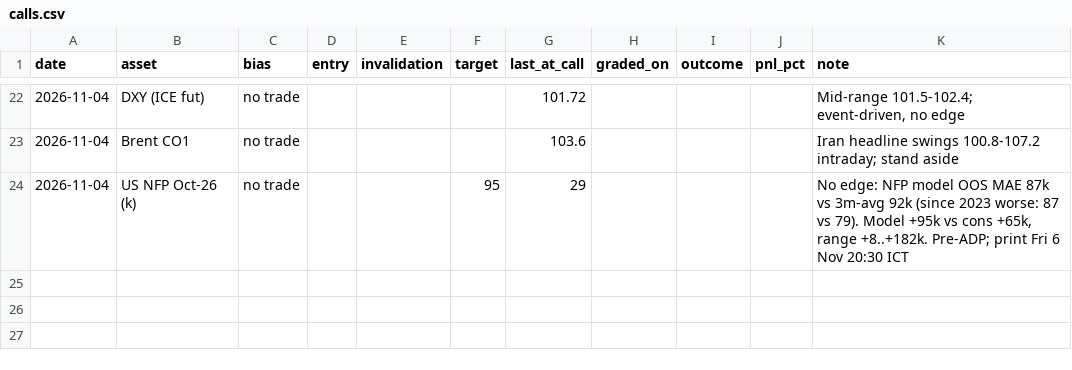
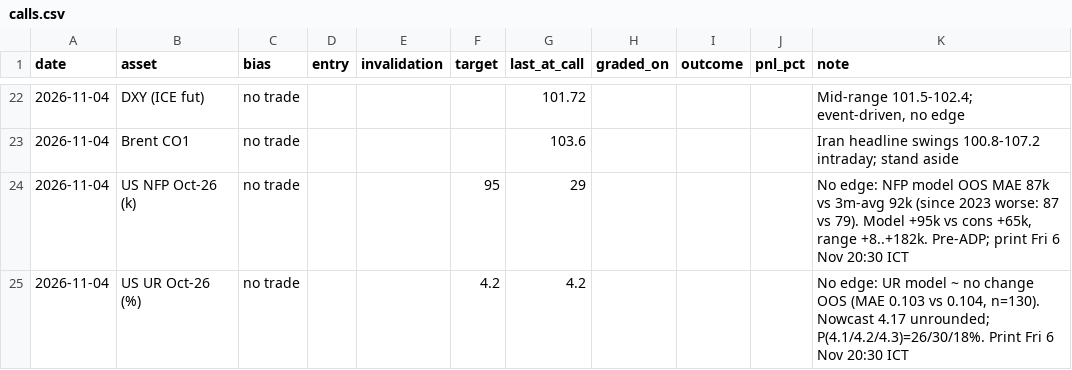
Before and after one commit to patsrivanich123/Trading-outputs, a CSV file: journal/calls.csv, drawn as a sheet; only a part is shown, gaps mark what is left out.

```diff
--- a/journal/calls.csv
+++ b/journal/calls.csv
@@ -24 +24,2 @@ date,asset,bias,entry,invalidation,target,last_at_call,graded_on,outcome,pnl_pct
 2026-11-04,US NFP Oct-26 (k),no trade,,,95,29,,,,"No edge: NFP model OOS MAE 87k vs 3m-avg 92k (since 2023 worse: 87 vs 79). Model +95k vs cons +65k, range +8..+182k. Pre-ADP; print Fri 6 Nov 20:30 ICT"
+2026-11-04,US UR Oct-26 (%),no trade,,,4.2,4.2,,,,"No edge: UR model ~ no change OOS (MAE 0.103 vs 0.104, n=130). Nowcast 4.17 unrounded; P(4.1/4.2/4.3)=26/30/18%. Print Fri 6 Nov 20:30 ICT"
```
Also changed, not shown: 4 other files.
